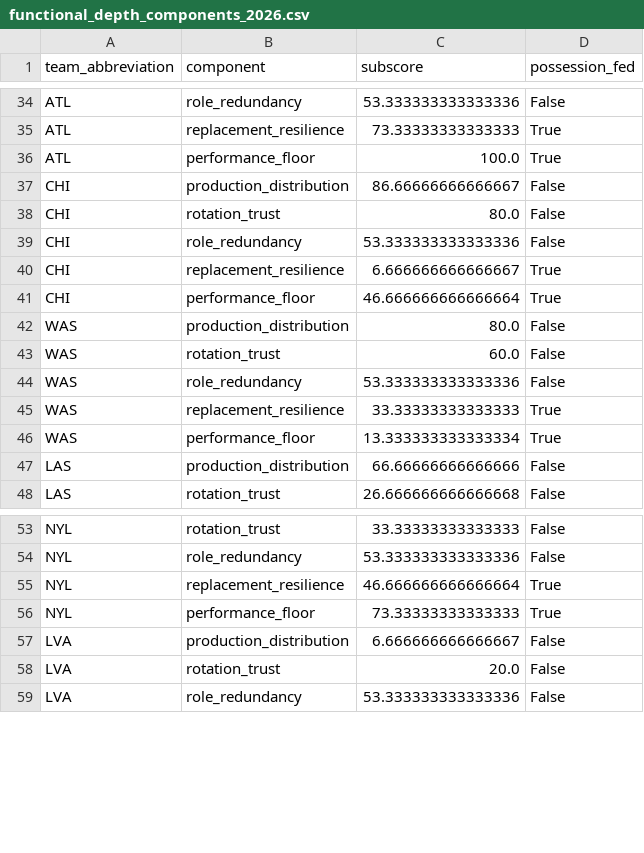
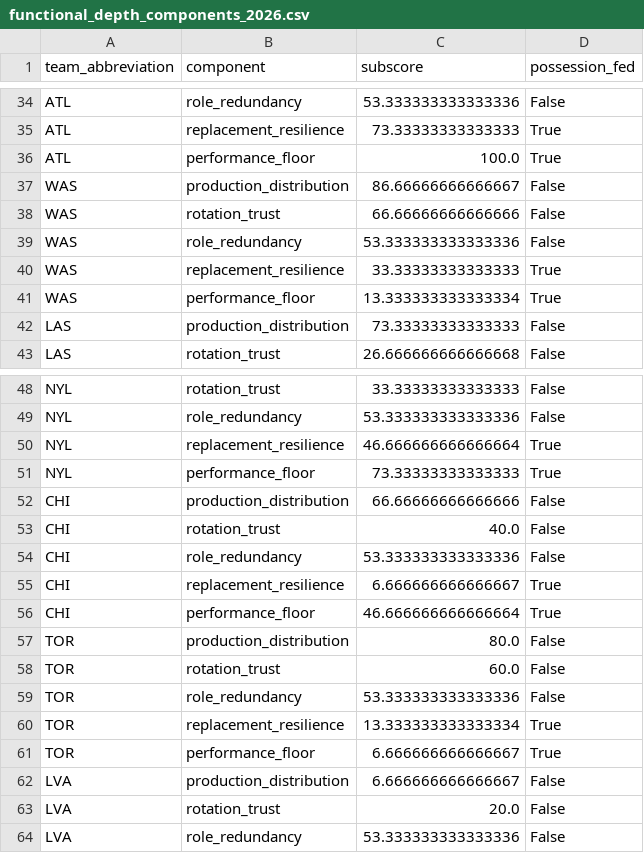
Before and after one commit to kbsmd-sportsmusicdata/wnba-pbpstats-2026-pipeline, a CSV file: analysis/functional_depth/data/processed/functional_depth_components_2026.csv, drawn as a sheet; only a part is shown, gaps mark what is left out; the diff covers the shown part only.

```diff
--- a/analysis/functional_depth/data/processed/functional_depth_components_2026.csv
+++ b/analysis/functional_depth/data/processed/functional_depth_components_2026.csv
@@ -36,9 +36,4 @@ ATL,replacement_resilience,73.33333333333333,True
 ATL,performance_floor,100.0,True
-CHI,production_distribution,86.66666666666667,False
-CHI,rotation_trust,80.0,False
-CHI,role_redundancy,53.333333333333336,False
-CHI,replacement_resilience,6.666666666666667,True
-CHI,performance_floor,46.666666666666664,True
-WAS,production_distribution,80.0,False
-WAS,rotation_trust,60.0,False
+WAS,production_distribution,86.66666666666667,False
+WAS,rotation_trust,66.66666666666666,False
 WAS,role_redundancy,53.333333333333336,False
@@ -46,3 +41,3 @@ WAS,replacement_resilience,33.33333333333333,True
 WAS,performance_floor,13.333333333333334,True
-LAS,production_distribution,66.66666666666666,False
+LAS,production_distribution,73.33333333333333,False
 LAS,rotation_trust,26.666666666666668,False
@@ -56,2 +51,12 @@ NYL,replacement_resilience,46.666666666666664,True
 NYL,performance_floor,73.33333333333333,True
+CHI,production_distribution,66.66666666666666,False
+CHI,rotation_trust,40.0,False
+CHI,role_redundancy,53.333333333333336,False
+CHI,replacement_resilience,6.666666666666667,True
+CHI,performance_floor,46.666666666666664,True
+TOR,production_distribution,80.0,False
+TOR,rotation_trust,60.0,False
+TOR,role_redundancy,53.333333333333336,False
+TOR,replacement_resilience,13.333333333333334,True
+TOR,performance_floor,6.666666666666667,True
 LVA,production_distribution,6.666666666666667,False
```
Also changed, not shown: 2 removed rows and 4 edited cells elsewhere in this file, analysis/functional_depth/data/processed/functional_depth_2026.csv, analysis/functional_depth/data/processed/functional_depth_strip_2026.csv, 1 other file.
